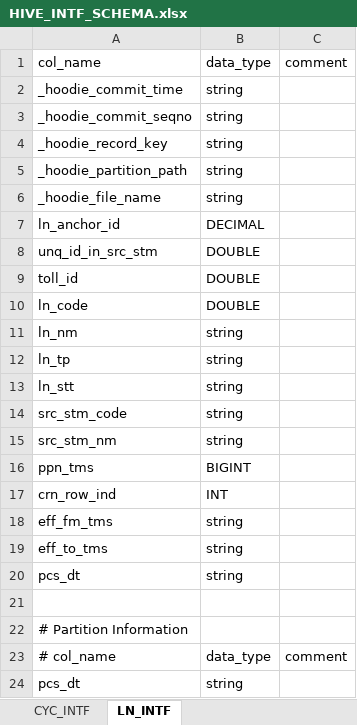
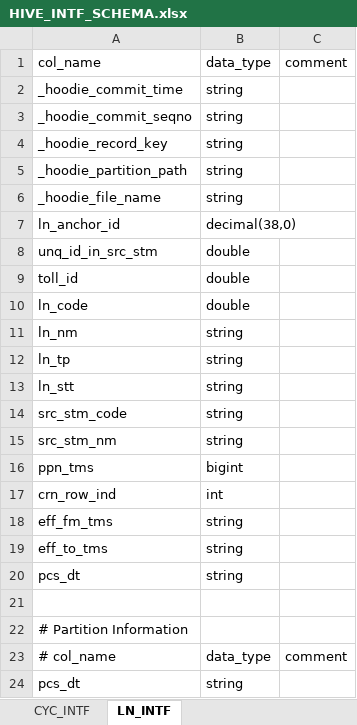
Before and after one commit to ptquynh/data-etl-reconcilation, an Excel workbook: src/main/resources/input-excel-file/schema/HIVE_INTF_SCHEMA.xlsx, sheet LN_INTF, drawn as a sheet; values as stored, in another font and other column widths than the file's, no borders; the diff names each change by its address in the sheet, - before the commit and + after, or states it on an @@ line.

```diff
--- a/src/main/resources/input-excel-file/schema/HIVE_INTF_SCHEMA.xlsx (sheet LN_INTF)
+++ b/src/main/resources/input-excel-file/schema/HIVE_INTF_SCHEMA.xlsx (sheet LN_INTF)
-B7: DECIMAL
+B7: decimal(38,0)
-B8:B10: DOUBLE
+B8:B10: double
-B16: BIGINT
+B16: bigint
-B17: INT
+B17: int
```
Also changed, not shown: src/main/resources/input-excel-file/test-cases/TC_VETC_OPS_LN_INTF.xlsx, 4 other files.
